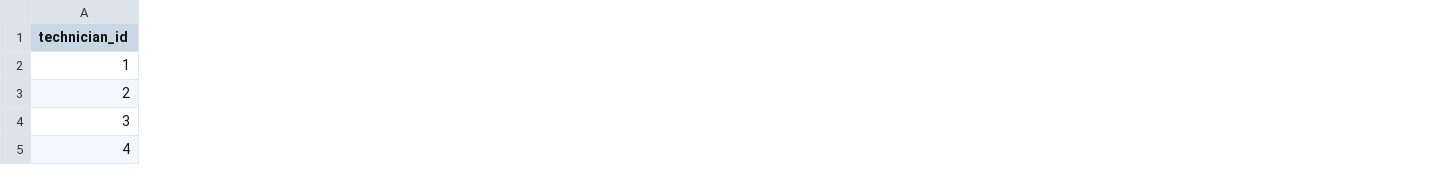
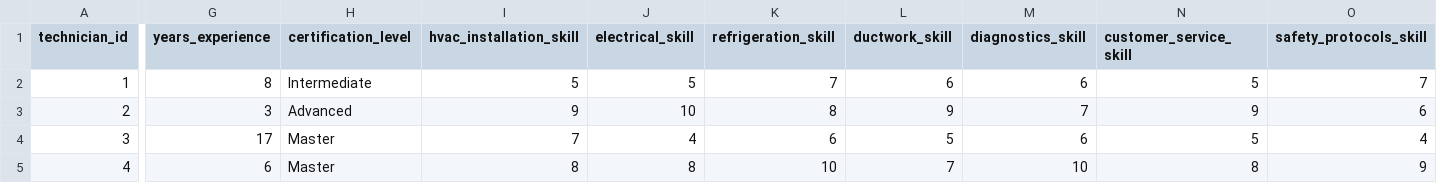
Before and after one commit to dverdonschot/snowflake-hvac, a CSV file: data_generation/technicians.csv, drawn as a sheet; only a part is shown, gaps mark what is left out; the diff covers the shown part only; the diff names each change by its address in the sheet, - before the commit and + after, or states it on an @@ line.

```diff
--- a/data_generation/technicians.csv
+++ b/data_generation/technicians.csv
+column G (years_experience), rows 2-5: 8 | 3 | 17 | 6
+column H (certification_level), rows 2-5: Intermediate | Advanced | Master | Master
+column I (hvac_installation_skill), rows 2-5: 5 | 9 | 7 | 8
+column J (electrical_skill), rows 2-5: 5 | 10 | 4 | 8
+column K (refrigeration_skill), rows 2-5: 7 | 8 | 6 | 10
+column L (ductwork_skill), rows 2-5: 6 | 9 | 5 | 7
+column M (diagnostics_skill), rows 2-5: 6 | 7 | 6 | 10
+column N (customer_service_skill), rows 2-5: 5 | 9 | 5 | 8
+column O (safety_protocols_skill), rows 2-5: 7 | 6 | 4 | 9
```
Also changed, not shown: 70 edited cells elsewhere in this file, data_generation/customers.csv, data_generation/equipment_types.csv, 33 other files.
